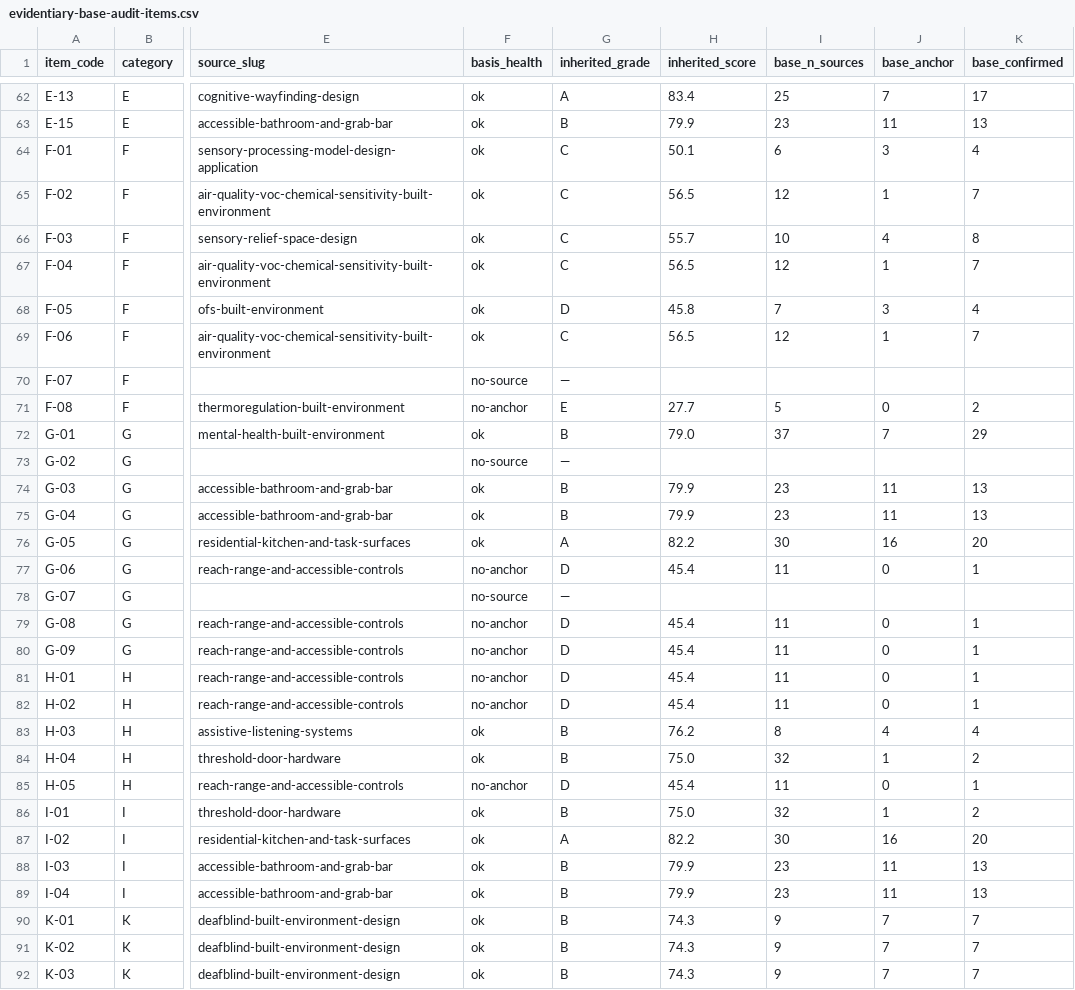
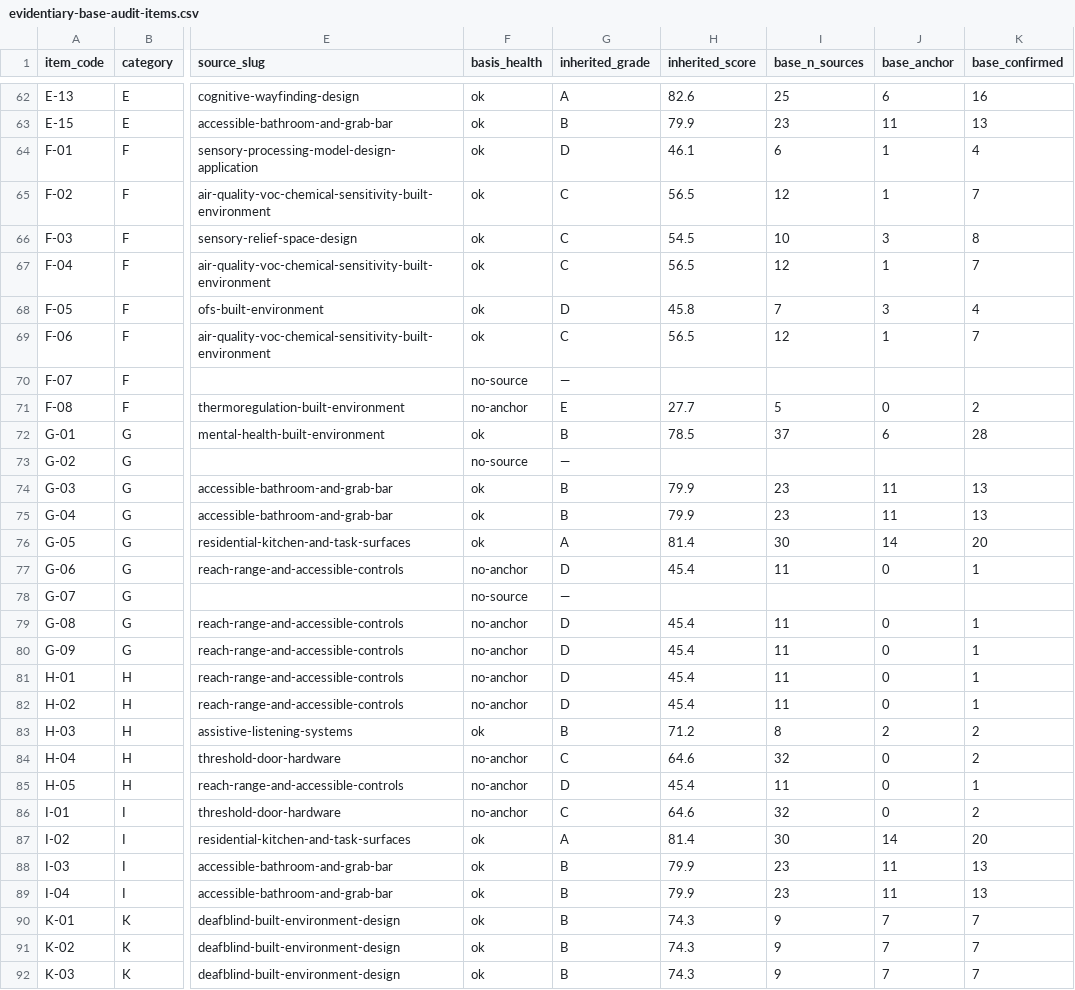
Before and after one commit to jordanelias/guidebook, a CSV file: audits/evidentiary-base-audit-items.csv, drawn as a sheet; only a part is shown, gaps mark what is left out; the diff covers the shown part only; the diff names each change by its address in the sheet, - before the commit and + after, or states it on an @@ line.

```diff
--- a/audits/evidentiary-base-audit-items.csv
+++ b/audits/evidentiary-base-audit-items.csv
-H62 (inherited_score): 83.4
+H62 (inherited_score): 82.6
-J62 (base_anchor): 7
+J62 (base_anchor): 6
-K62 (base_confirmed): 17
+K62 (base_confirmed): 16
-G64 (inherited_grade): C
+G64 (inherited_grade): D
-H64 (inherited_score): 50.1
+H64 (inherited_score): 46.1
-J64 (base_anchor): 3
+J64 (base_anchor): 1
-H66 (inherited_score): 55.7
+H66 (inherited_score): 54.5
-J66 (base_anchor): 4
+J66 (base_anchor): 3
-H72 (inherited_score): 79.0
+H72 (inherited_score): 78.5
-J72 (base_anchor): 7
+J72 (base_anchor): 6
-K72 (base_confirmed): 29
+K72 (base_confirmed): 28
-H76 (inherited_score): 82.2
+H76 (inherited_score): 81.4
-J76 (base_anchor): 16
+J76 (base_anchor): 14
-H83 (inherited_score): 76.2
+H83 (inherited_score): 71.2
-J83 (base_anchor): 4
+J83 (base_anchor): 2
-K83 (base_confirmed): 4
+K83 (base_confirmed): 2
-F84 (basis_health): ok
+F84 (basis_health): no-anchor
-G84 (inherited_grade): B
+G84 (inherited_grade): C
-H84 (inherited_score): 75.0
+H84 (inherited_score): 64.6
-J84 (base_anchor): 1
+J84 (base_anchor): 0
-F86 (basis_health): ok
+F86 (basis_health): no-anchor
-G86 (inherited_grade): B
+G86 (inherited_grade): C
-H86 (inherited_score): 75.0
+H86 (inherited_score): 64.6
-J86 (base_anchor): 1
+J86 (base_anchor): 0
-H87 (inherited_score): 82.2
+H87 (inherited_score): 81.4
-J87 (base_anchor): 16
+J87 (base_anchor): 14
```
Also changed, not shown: 103 edited cells elsewhere in this file, audits/evidentiary-base-audit.csv, 8 other files.
